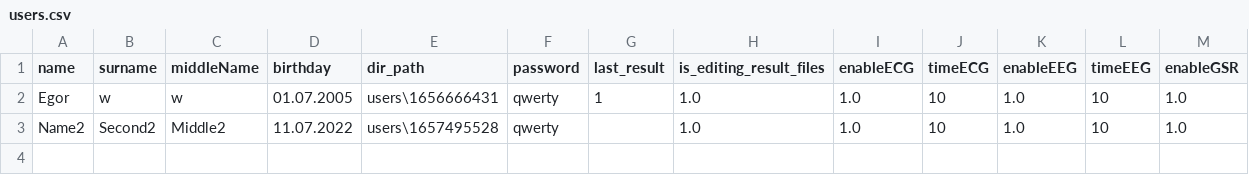
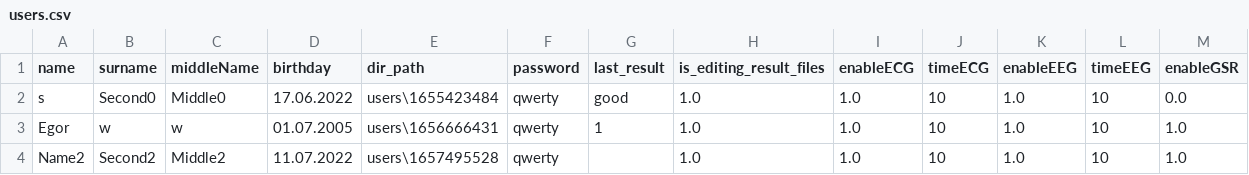
Before and after one commit to egorguslyan/kvantoriada, a CSV file: users.csv, drawn as a sheet.

```diff
--- a/users.csv
+++ b/users.csv
@@ -1,2 +1,3 @@
 name,surname,middleName,birthday,dir_path,password,last_result,is_editing_result_files,enableECG,timeECG,enableEEG,timeEEG,enableGSR
+s,Second0,Middle0,17.06.2022,users\1655423484,qwerty,good,1.0,1.0,10,1.0,10,0.0
 Egor,w,w,01.07.2005,users\1656666431,qwerty,1,1.0,1.0,10,1.0,10,1.0
```
Also changed, not shown: 2 other files.
